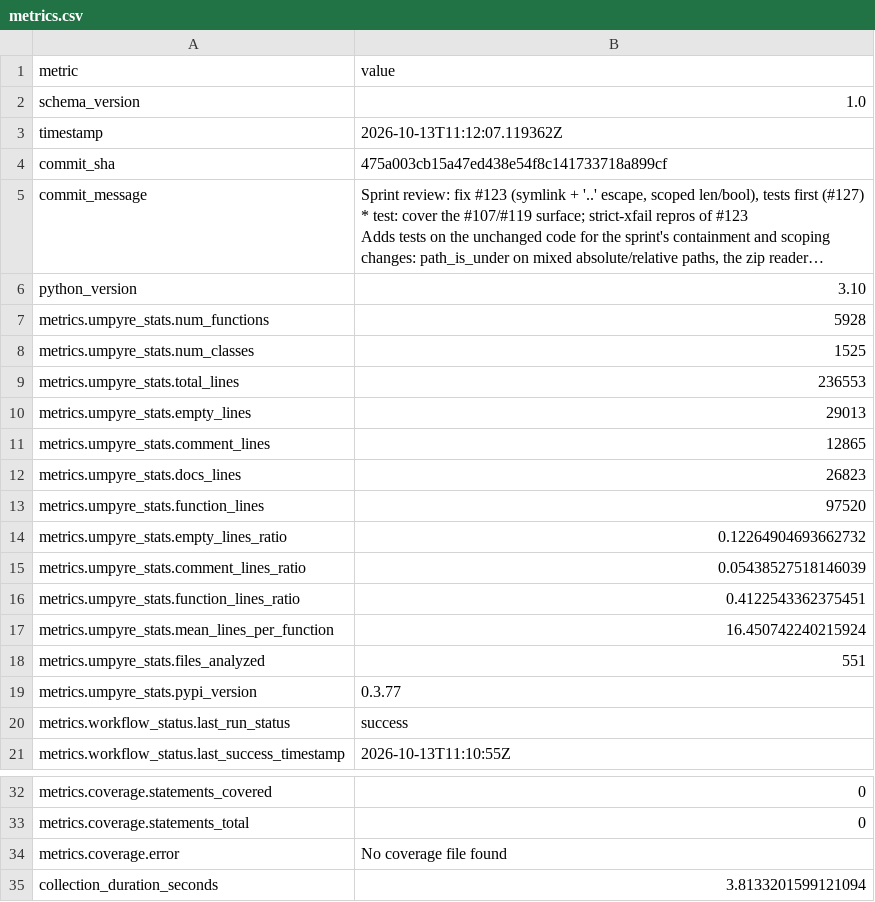
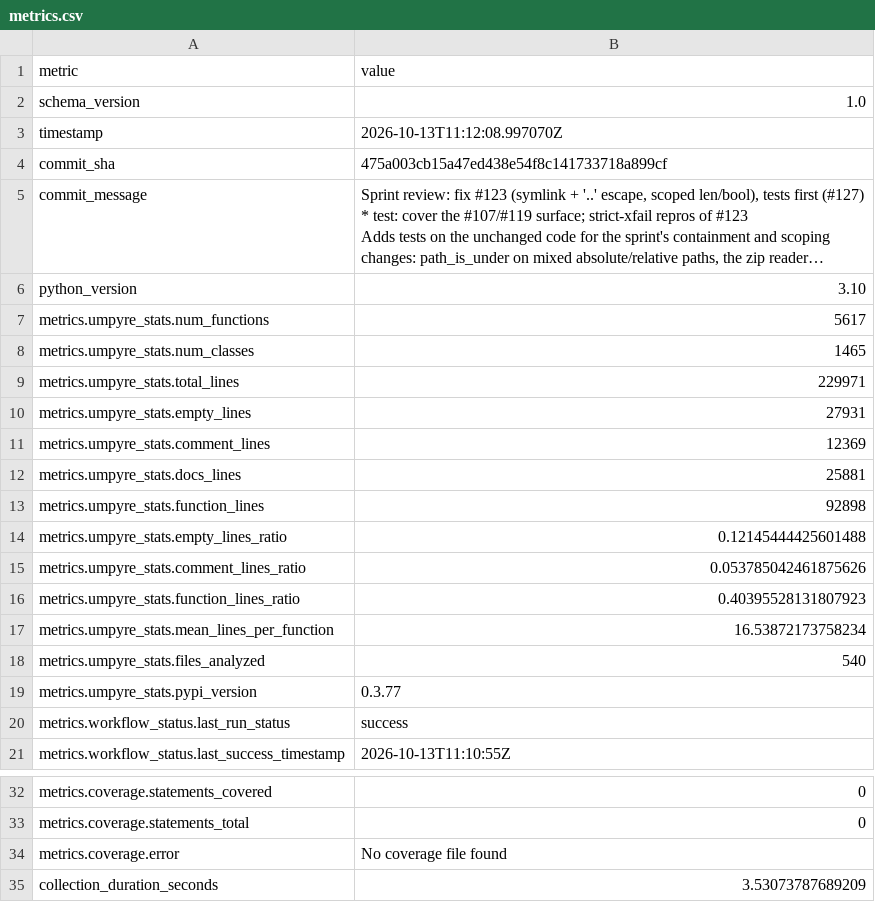
Before and after one commit to i2mint/dol, a CSV file: metrics.csv, drawn as a sheet; only a part is shown, gaps mark what is left out; long unchanged cells end in …; the diff names each change by its address in the sheet, - before the commit and + after, or states it on an @@ line.

Commit message:
Update metrics for 475a003

```diff
--- a/metrics.csv
+++ b/metrics.csv
-B3 (value): 2026-10-13T11:12:07.119362Z
+B3 (value): 2026-10-13T11:12:08.997070Z
-B7 (value): 5928
+B7 (value): 5617
-B8 (value): 1525
+B8 (value): 1465
-B9 (value): 236553
+B9 (value): 229971
-B10 (value): 29013
+B10 (value): 27931
-B11 (value): 12865
+B11 (value): 12369
-B12 (value): 26823
+B12 (value): 25881
-B13 (value): 97520
+B13 (value): 92898
-B14 (value): 0.12264904693662732
+B14 (value): 0.12145444425601488
-B15 (value): 0.05438527518146039
+B15 (value): 0.053785042461875626
-B16 (value): 0.4122543362375451
+B16 (value): 0.40395528131807923
-B17 (value): 16.450742240215924
+B17 (value): 16.53872173758234
-B18 (value): 551
+B18 (value): 540
-B35 (value): 3.8133201599121094
+B35 (value): 3.53073787689209
```
Also changed, not shown: 2 other files.
